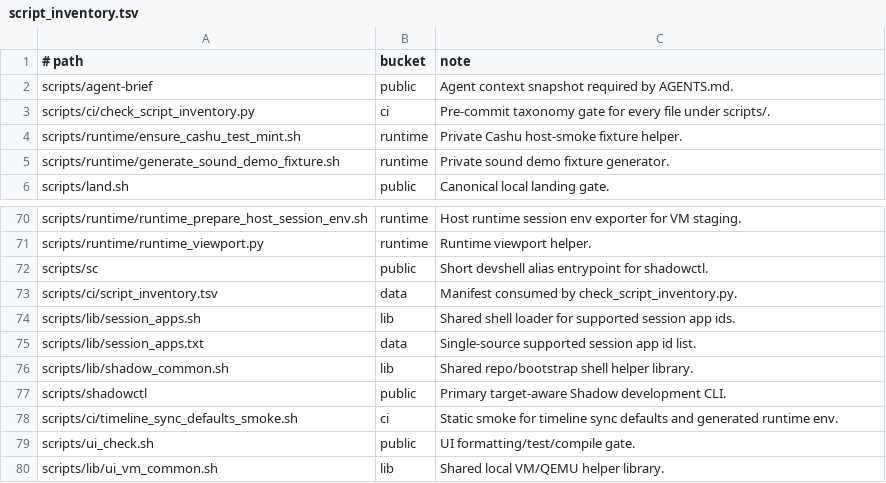
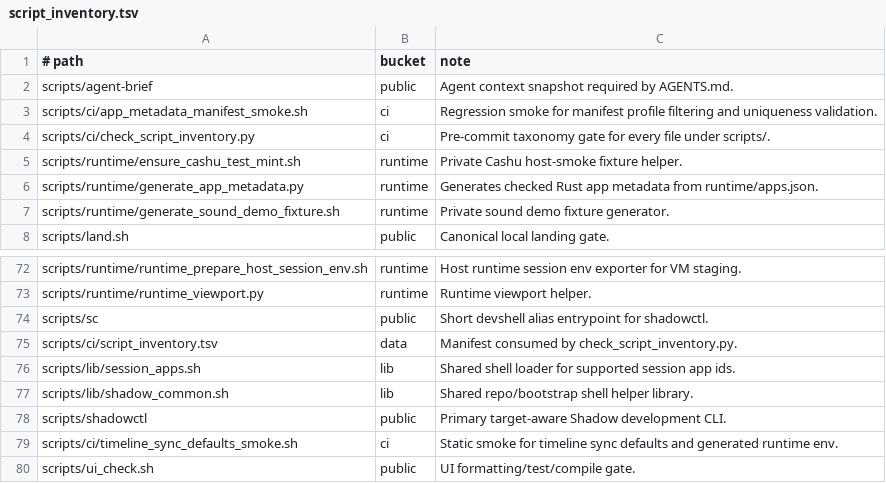
Before and after one commit to justinmoon/shadow, a TSV file: scripts/ci/script_inventory.tsv, drawn as a sheet; only a part is shown, gaps mark what is left out; the shorter side is filled out with more unchanged rows.

Commit message:
Single-source app metadata

```diff
--- a/scripts/ci/script_inventory.tsv
+++ b/scripts/ci/script_inventory.tsv
@@ -2,4 +2,6 @@
 scripts/agent-brief	public	Agent context snapshot required by AGENTS.md.
+scripts/ci/app_metadata_manifest_smoke.sh	ci	Regression smoke for manifest profile filtering and uniqueness validation.
 scripts/ci/check_script_inventory.py	ci	Pre-commit taxonomy gate for every file under scripts/.
 scripts/runtime/ensure_cashu_test_mint.sh	runtime	Private Cashu host-smoke fixture helper.
+scripts/runtime/generate_app_metadata.py	runtime	Generates checked Rust app metadata from runtime/apps.json.
 scripts/runtime/generate_sound_demo_fixture.sh	runtime	Private sound demo fixture generator.
@@ -74,3 +76,2 @@ scripts/ci/script_inventory.tsv	data	Manifest consumed by check_script_inventory
 scripts/lib/session_apps.sh	lib	Shared shell loader for supported session app ids.
-scripts/lib/session_apps.txt	data	Single-source supported session app id list.
 scripts/lib/shadow_common.sh	lib	Shared repo/bootstrap shell helper library.
```
Also changed, not shown: 18 other files.
